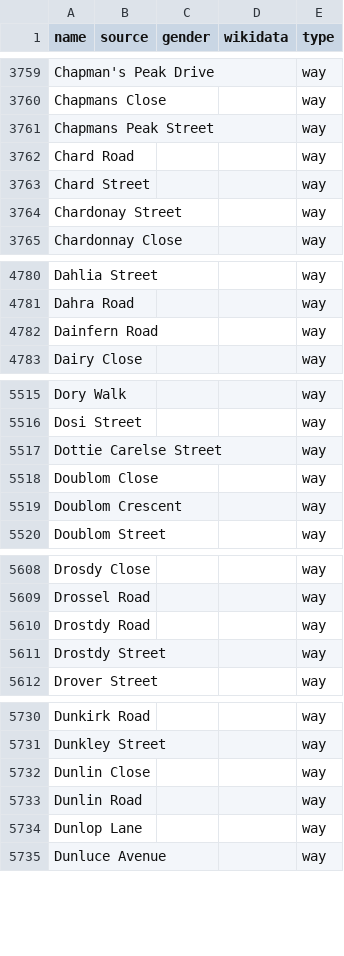
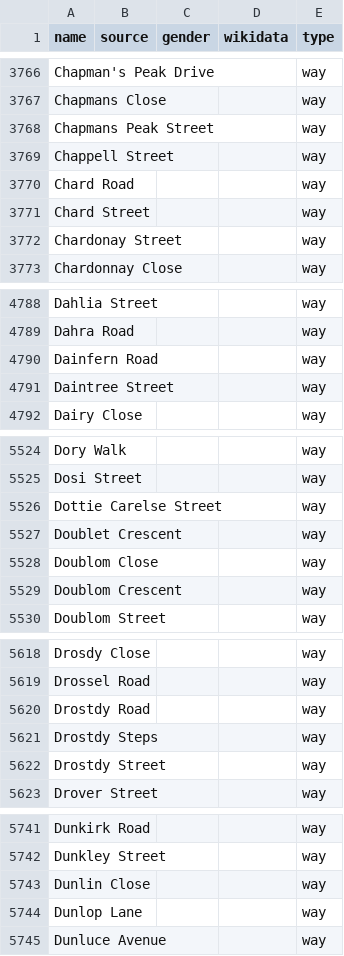
Before and after one commit to EqualStreetNames/equalstreetnames-capetown, a CSV file: data/other.csv, drawn as a sheet; only a part is shown, gaps mark what is left out; removed rows and columns are numbered as before the commit, all else as after; the diff covers the shown part only; the diff names each change by its address in the sheet, - before the commit and + after, or states it on an @@ line.

```diff
--- a/data/other.csv
+++ b/data/other.csv
+row 3769: Chappell Street |  |  |  | way
+row 4791: Daintree Street |  |  |  | way
+row 5527: Doublet Crescent |  |  |  | way
+row 5621: Drostdy Steps |  |  |  | way
-row 5733: Dunlin Road |  |  |  | way
```
Also changed, not shown: 35 added rows and 5 removed rows elsewhere in this file, 3 other files.
